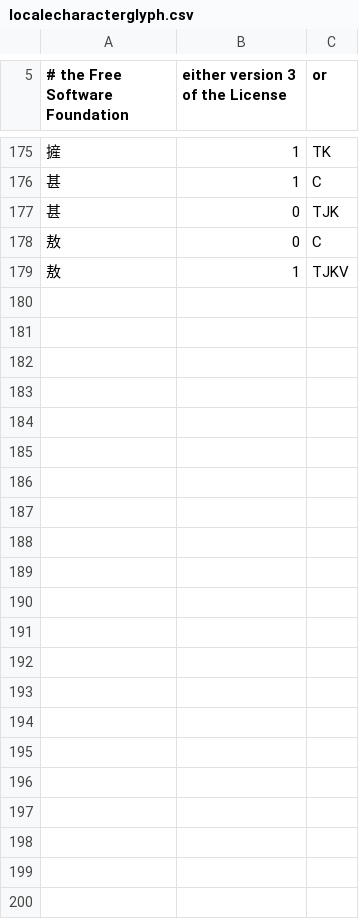
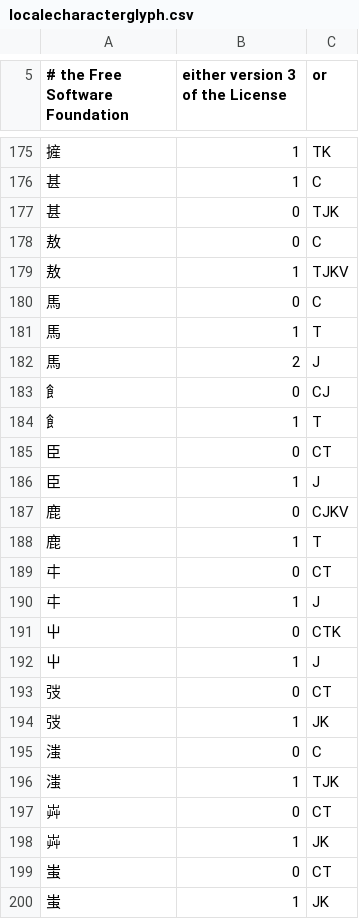
Before and after one commit to rpbissonnette/cjklib, a CSV file: cjklib/data/localecharacterglyph.csv, drawn as a sheet; only a part is shown, gaps mark what is left out.

```diff
--- a/cjklib/data/localecharacterglyph.csv
+++ b/cjklib/data/localecharacterglyph.csv
@@ -179 +179,22 @@
 "敖",1,TJKV
+"馬",0,C
+"馬",1,T
+"馬",2,J
+"飠",0,CJ
+"飠",1,T
+"臣",0,CT
+"臣",1,J
+"鹿",0,CJKV
+"鹿",1,T
+"㐄",0,CT
+"㐄",1,J
+"屮",0,CTK
+"屮",1,J
+"弢",0,CT
+"弢",1,JK
+"滍",0,C
+"滍",1,TJK
+"芔",0,CT
+"芔",1,JK
+"蚩",0,CT
+"蚩",1,JK
```
Also changed, not shown: cjklib/data/characterdecomposition.csv, cjklib/data/strokeorder.csv.
